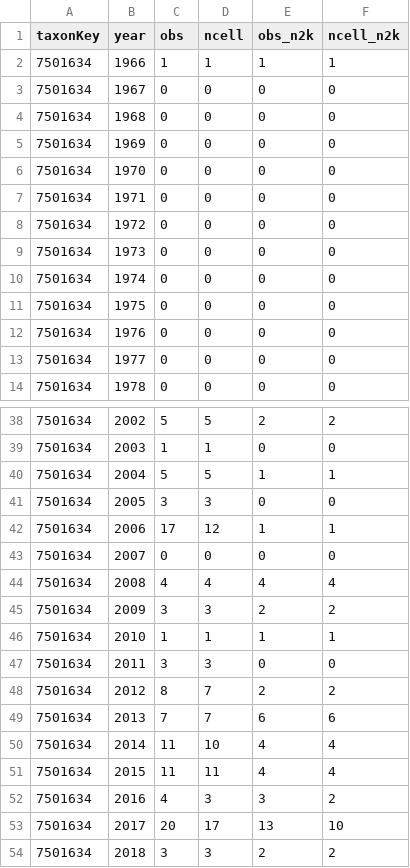
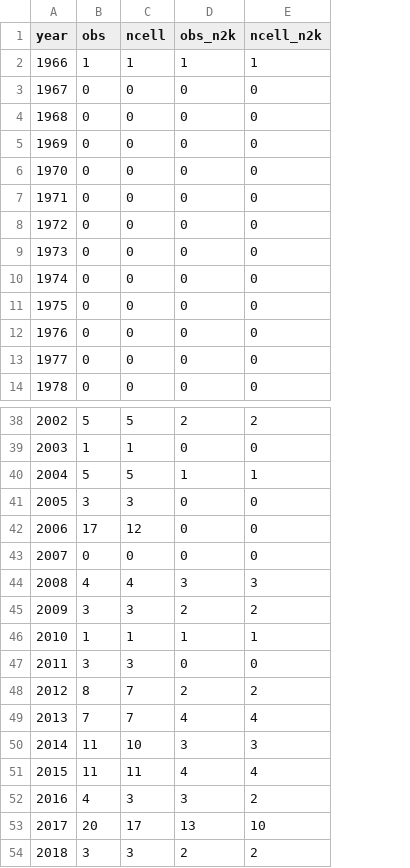
Before and after one commit to ToonVanDaele/Trias_test, a TSV file: rosa_multi.tsv, drawn as a sheet; only a part is shown, gaps mark what is left out; removed rows and columns are numbered as before the commit, all else as after; the diff names each change by its address in the sheet, - before the commit and + after, or states it on an @@ line.

```diff
--- a/rosa_multi.tsv
+++ b/rosa_multi.tsv
-column A (taxonKey), rows 2-14: all 7501634; rows 38-54: all 7501634
-D42 (obs_n2k): 1
+D42 (obs_n2k): 0
-E42 (ncell_n2k): 1
+E42 (ncell_n2k): 0
-D44 (obs_n2k): 4
+D44 (obs_n2k): 3
-E44 (ncell_n2k): 4
+E44 (ncell_n2k): 3
-D49 (obs_n2k): 6
+D49 (obs_n2k): 4
-E49 (ncell_n2k): 6
+E49 (ncell_n2k): 4
-D50 (obs_n2k): 4
+D50 (obs_n2k): 3
-E50 (ncell_n2k): 4
+E50 (ncell_n2k): 3
```
Also changed, not shown: 5 other files.
